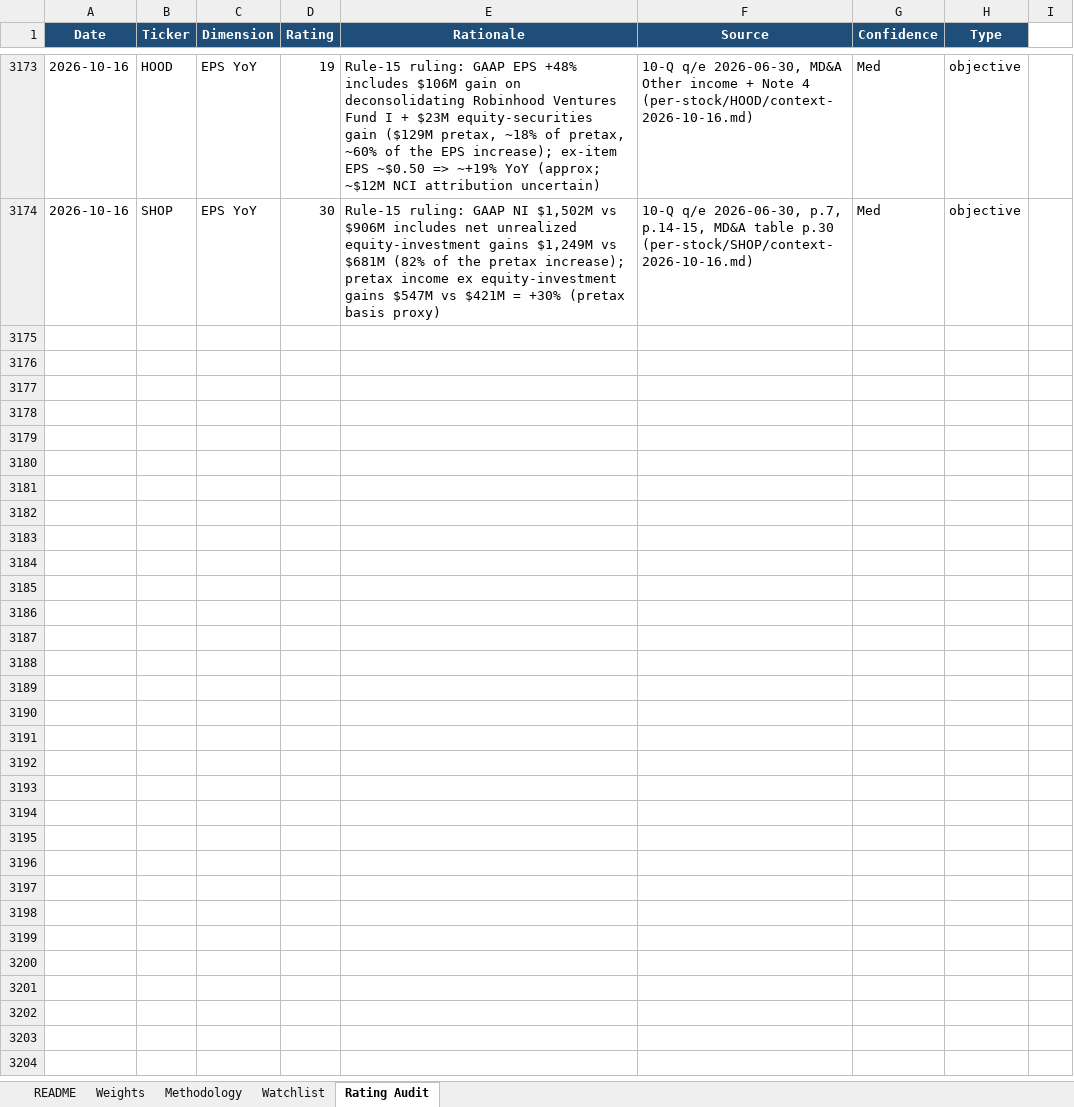
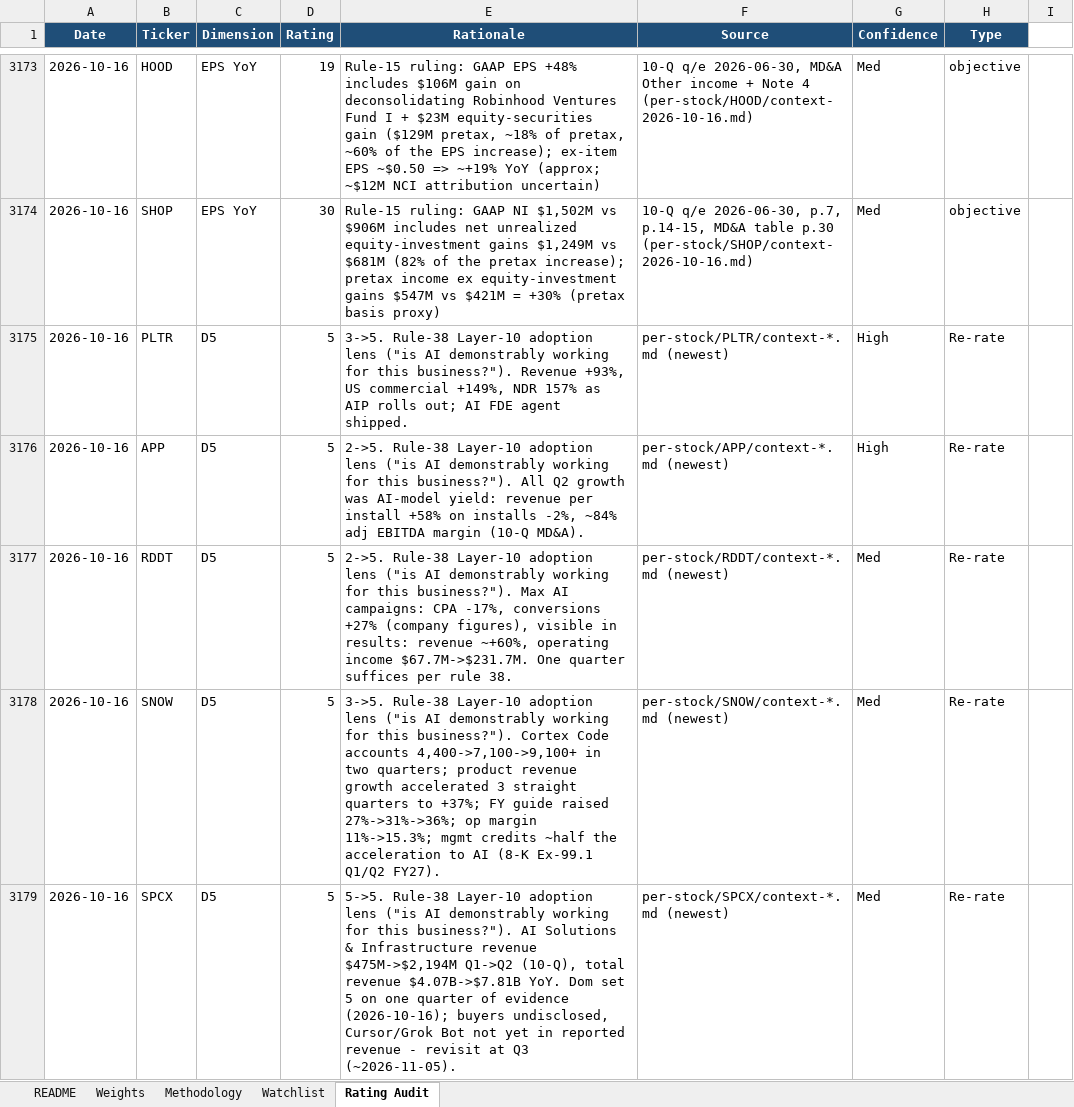
Before and after one commit to dgaraventa5/ai-stocks, an Excel workbook: 00-master/ai_supply_chain_scoring.xlsx, sheet Rating Audit, drawn as a sheet; only a part is shown, gaps mark what is left out; values as stored, in another font and other column widths than the file's, no borders; the diff covers the shown part only; the diff names each change by its address in the sheet, - before the commit and + after, or states it on an @@ line.

```diff
--- a/00-master/ai_supply_chain_scoring.xlsx (sheet Rating Audit)
+++ b/00-master/ai_supply_chain_scoring.xlsx (sheet Rating Audit)
+row 3175: 2026-10-16 | PLTR | D5 | 5 | 3->5. Rule-38 Layer-10 adoption lens ("is AI demonstrably working for this business?"). Revenue +93%, US commercial +149%, NDR 157% as AIP rolls out; AI FDE agent shipped. | per-stock/PLTR/context-*.md (newest) | High | Re-rate
+row 3176: 2026-10-16 | APP | D5 | 5 | 2->5. Rule-38 Layer-10 adoption lens ("is AI demonstrably working for this business?"). All Q2 growth was AI-model yield: revenue per install +58% on installs -2%, ~84% adj EBITDA margin (10-Q MD&A). | per-stock/APP/context-*.md (newest) | High | Re-rate
+row 3177: 2026-10-16 | RDDT | D5 | 5 | 2->5. Rule-38 Layer-10 adoption lens ("is AI demonstrably working for this business?"). Max AI campaigns: CPA -17%, conversions +27% (company figures), visible in results: revenue ~+60%, operating income $67.7M->$231.7M. One quarter suffices per rule 38. | per-stock/RDDT/context-*.md (newest) | Med | Re-rate
+row 3178: 2026-10-16 | SNOW | D5 | 5 | 3->5. Rule-38 Layer-10 adoption lens ("is AI demonstrably working for this business?"). Cortex Code accounts 4,400->7,100->9,100+ in two quarters; product revenue growth accelerated 3 straight quarters to +37%; FY guide raised 27%->31%->36%; op margin 11%->15.3%; mgmt credits ~half the acceleration to AI (8-K Ex-99.1 Q1/Q2 FY27). | per-stock/SNOW/context-*.md (newest) | Med | Re-rate
+row 3179: 2026-10-16 | SPCX | D5 | 5 | 5->5. Rule-38 Layer-10 adoption lens ("is AI demonstrably working for this business?"). AI Solutions & Infrastructure revenue $475M->$2,194M Q1->Q2 (10-Q), total revenue $4.07B->$7.81B YoY. Dom set 5 on one quarter of evidence (2026-10-16); buyers undisclosed, Cursor/Grok Bot not yet in reported revenue - revisit at Q3 (~2026-11-05). | per-stock/SPCX/context-*.md (newest) | Med | Re-rate
```
Also changed, not shown: 36 added rows elsewhere in this sheet, sheet Watchlist, 32 other files.
